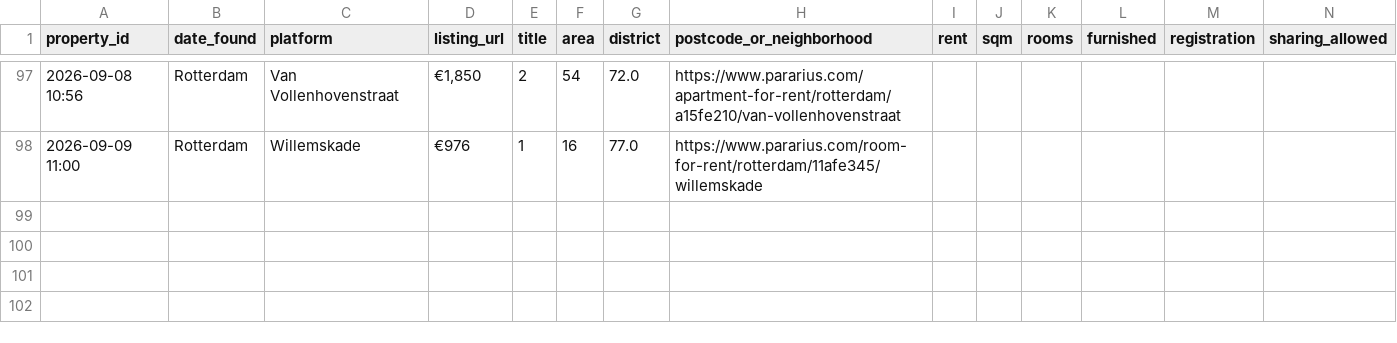
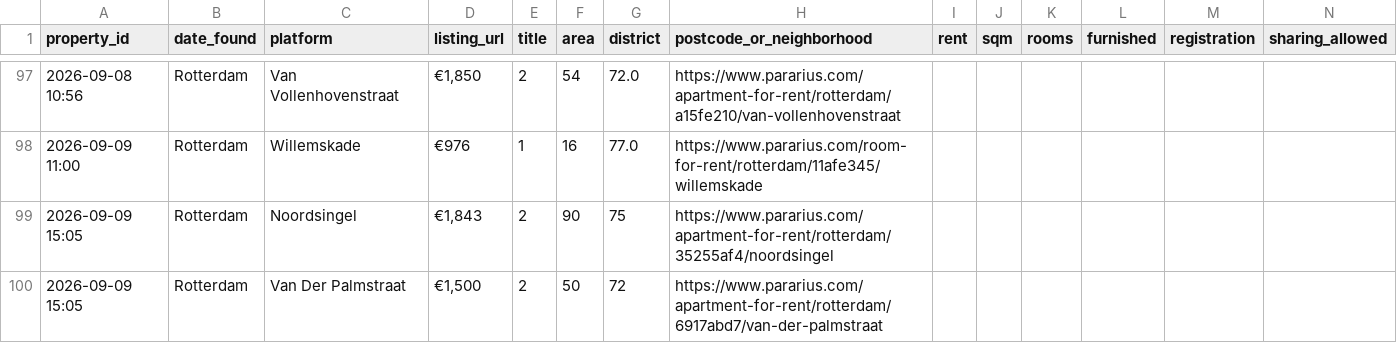
Before and after one commit to 20063791-png/rotterdam-housing-agent, a CSV file: 05_Python/Database/housing_tracker.csv, drawn as a sheet; only a part is shown, gaps mark what is left out; rows hold the shown columns only; the diff names each change by its address in the sheet, - before the commit and + after, or states it on an @@ line.

```diff
--- a/05_Python/Database/housing_tracker.csv
+++ b/05_Python/Database/housing_tracker.csv
+row 99: 2026-09-09 15:05 | Rotterdam | Noordsingel | €1,843 | 2 | 90 | 75 | https://www.pararius.com/apartment-for-rent/rotterdam/35255af4/noordsingel
+row 100: 2026-09-09 15:05 | Rotterdam | Van Der Palmstraat | €1,500 | 2 | 50 | 72 | https://www.pararius.com/apartment-for-rent/rotterdam/6917abd7/van-der-palmstraat
```
Also changed, not shown: 1 other file.
